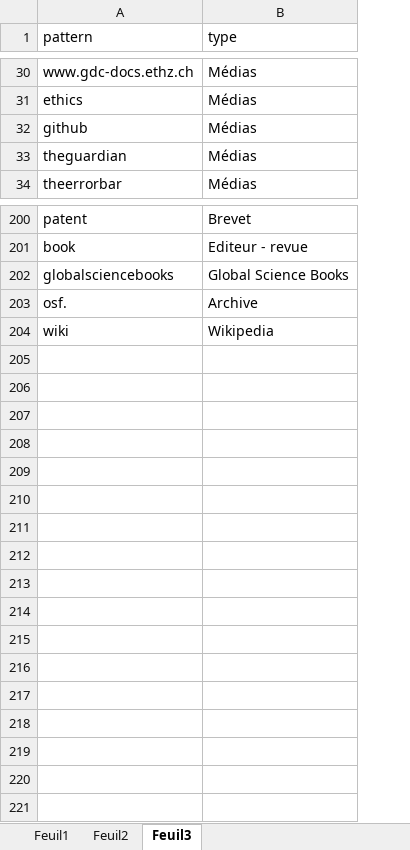
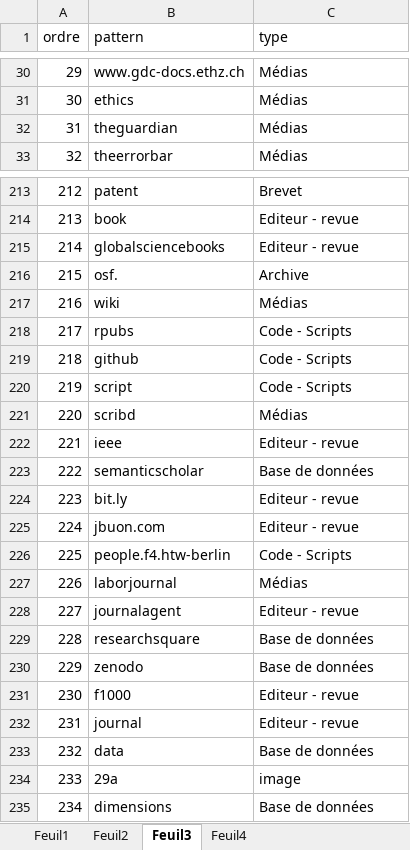
Before and after one commit to abdelghani-maddi/Pubpeer, an Excel workbook: classification sites2.xlsx, sheet Feuil3, drawn as a sheet; only a part is shown, gaps mark what is left out; values as stored, in another font and other column widths than the file's, no borders; removed rows and columns are numbered as before the commit, all else as after; the diff covers the shown part only; the diff names each change by its address in the sheet, - before the commit and + after, or states it on an @@ line.

```diff
--- a/classification sites2.xlsx (sheet Feuil3)
+++ b/classification sites2.xlsx (sheet Feuil3)
+sheet tab: Feuil4
+column A (ordre), rows 30-33: 29 | 30 | 31 | 32; rows 213-217: 212 | 213 | 214 | 215 | 216
-row 32: github | Médias
-C215 (type): Global Science Books
+C215 (type): Editeur - revue
-C217 (type): Wikipedia
+C217 (type): Médias
+row 218: 217 | rpubs | Code - Scripts
+row 219: 218 | github | Code - Scripts
+row 220: 219 | script | Code - Scripts
+row 221: 220 | scribd | Médias
+row 222: 221 | ieee | Editeur - revue
+row 223: 222 | semanticscholar | Base de données
+row 224: 223 | bit.ly | Editeur - revue
+row 225: 224 | jbuon.com | Editeur - revue
+row 226: 225 | people.f4.htw-berlin | Code - Scripts
+row 227: 226 | laborjournal | Médias
+row 228: 227 | journalagent | Editeur - revue
+row 229: 228 | researchsquare | Base de données
+row 230: 229 | zenodo | Base de données
+row 231: 230 | f1000 | Editeur - revue
+row 232: 231 | journal | Editeur - revue
+row 233: 232 | data | Base de données
+row 234: 233 | 29a | image
+row 235: 234 | dimensions | Base de données
```
Also changed, not shown: 14 added rows and 3 edited cells elsewhere in this sheet, 2 other files.
